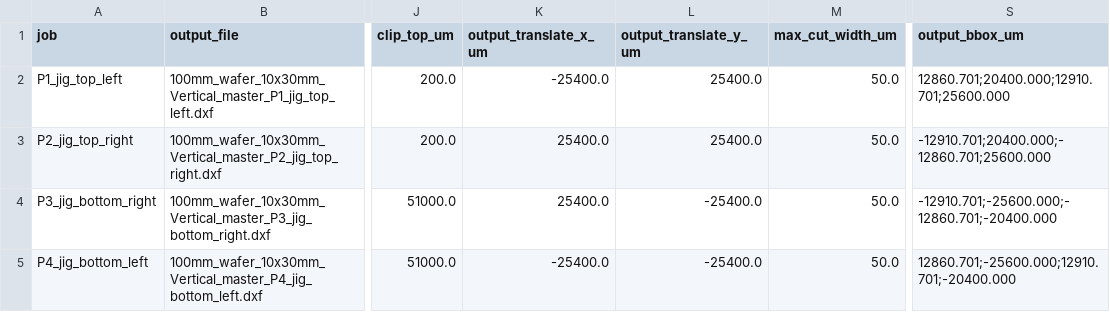
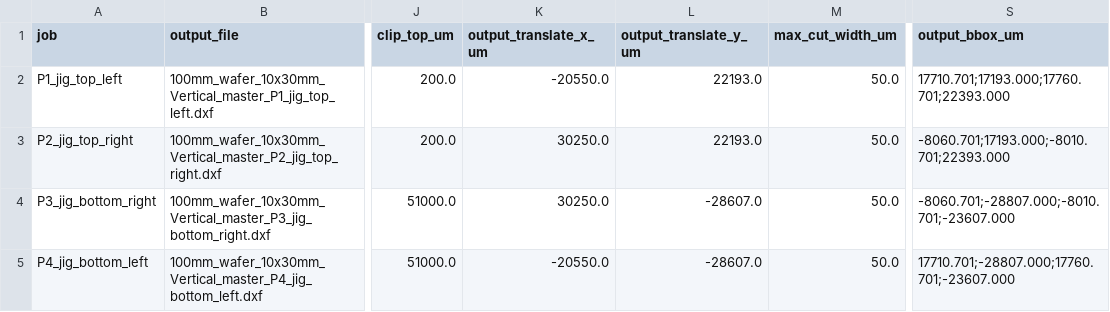
Before and after one commit to ryanscott2/UV-Laser-Singulation, a CSV file: output/DXFs/082026_AlignmentTest_v5/BuildLogs/Vertical/100mm_wafer_10x30mm_Vertical_master_window_manifest.csv, drawn as a sheet; only a part is shown, gaps mark what is left out; the diff names each change by its address in the sheet, - before the commit and + after, or states it on an @@ line.

```diff
--- a/output/DXFs/082026_AlignmentTest_v5/BuildLogs/Vertical/100mm_wafer_10x30mm_Vertical_master_window_manifest.csv
+++ b/output/DXFs/082026_AlignmentTest_v5/BuildLogs/Vertical/100mm_wafer_10x30mm_Vertical_master_window_manifest.csv
-K2 (output_translate_x_um): -25400.0
+K2 (output_translate_x_um): -20550.0
-L2:L3 (output_translate_y_um): 25400.0
+L2:L3 (output_translate_y_um): 22193.0
-S2 (output_bbox_um): 12860.701;20400.000;12910.701;25600.000
+S2 (output_bbox_um): 17710.701;17193.000;17760.701;22393.000
-K3:K4 (output_translate_x_um): 25400.0
+K3:K4 (output_translate_x_um): 30250.0
-S3 (output_bbox_um): -12910.701;20400.000;-12860.701;25600.000
+S3 (output_bbox_um): -8060.701;17193.000;-8010.701;22393.000
-L4:L5 (output_translate_y_um): -25400.0
+L4:L5 (output_translate_y_um): -28607.0
-S4 (output_bbox_um): -12910.701;-25600.000;-12860.701;-20400.000
+S4 (output_bbox_um): -8060.701;-28807.000;-8010.701;-23607.000
-K5 (output_translate_x_um): -25400.0
+K5 (output_translate_x_um): -20550.0
-S5 (output_bbox_um): 12860.701;-25600.000;12910.701;-20400.000
+S5 (output_bbox_um): 17710.701;-28807.000;17760.701;-23607.000
```
Also changed, not shown: output/DXFs/082026_AlignmentTest_v5/BuildLogs/Horizontal/100mm_wafer_10x30mm_Horizontal_master_window_manifest.csv, 11 other files.
